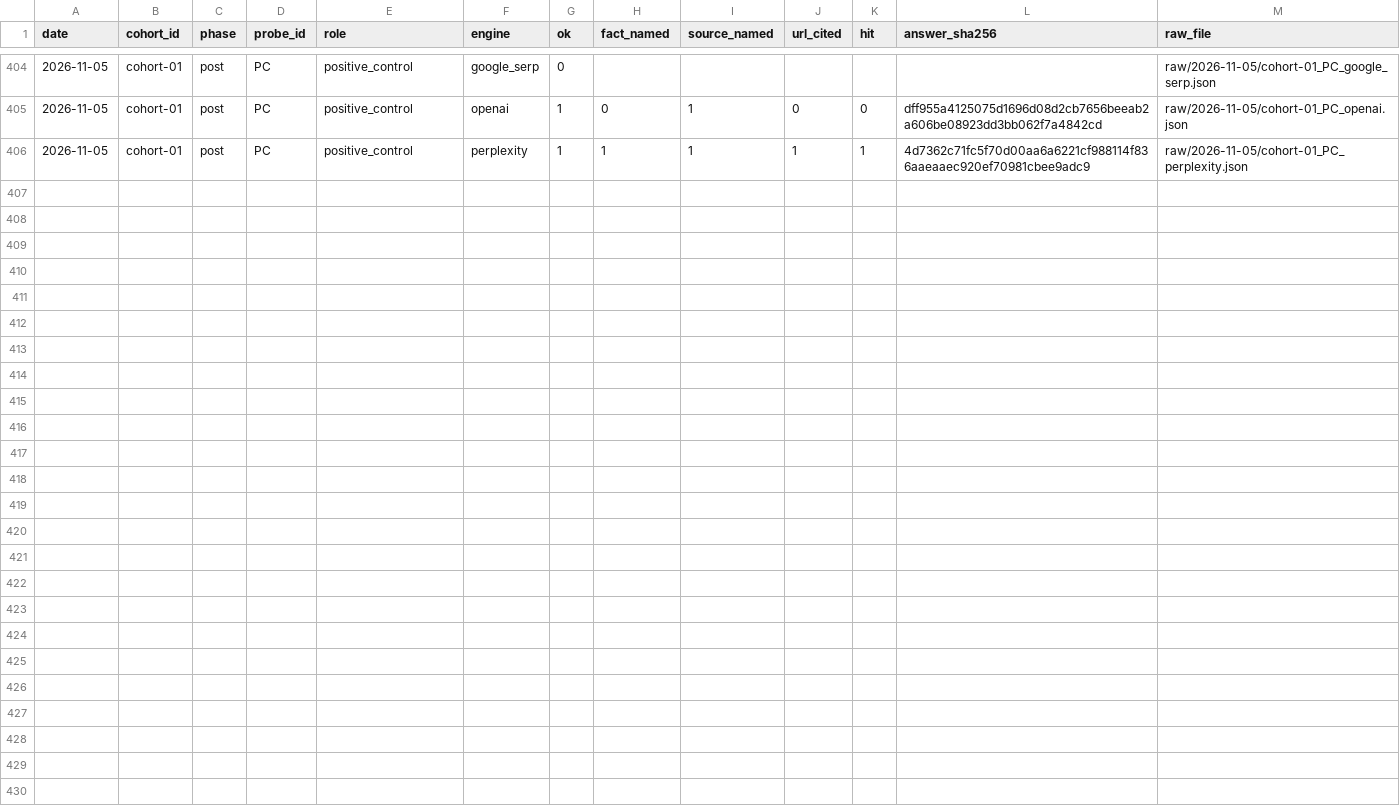
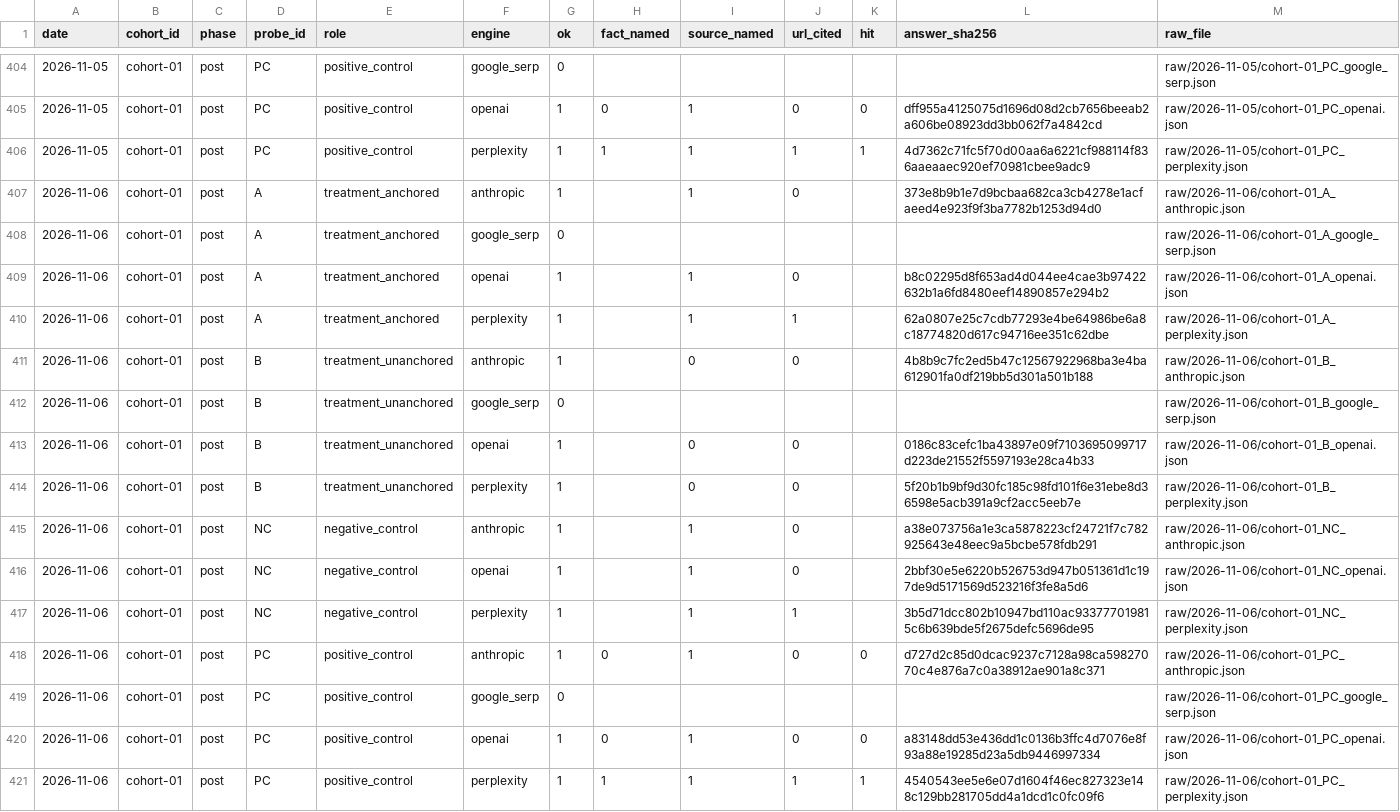
Before and after one commit to mrcrtr1979-droid/namebeam-visibility-index, a CSV file: data/ingestion/ingestion_scores.csv, drawn as a sheet; only a part is shown, gaps mark what is left out; the diff names each change by its address in the sheet, - before the commit and + after, or states it on an @@ line.

```diff
--- a/data/ingestion/ingestion_scores.csv
+++ b/data/ingestion/ingestion_scores.csv
+row 407: 2026-11-06 | cohort-01 | post | A | treatment_anchored | anthropic | 1 |  | 1 | 0 |  | 373e8b9b1e7d9bcbaa682ca3cb4278e1acfaeed4e923f9f3ba7782b1253d94d0 | raw/2026-11-06/cohort-01_A_anthropic.json
+row 408: 2026-11-06 | cohort-01 | post | A | treatment_anchored | google_serp | 0 |  |  |  |  |  | raw/2026-11-06/cohort-01_A_google_serp.json
+row 409: 2026-11-06 | cohort-01 | post | A | treatment_anchored | openai | 1 |  | 1 | 0 |  | b8c02295d8f653ad4d044ee4cae3b97422632b1a6fd8480eef14890857e294b2 | raw/2026-11-06/cohort-01_A_openai.json
+row 410: 2026-11-06 | cohort-01 | post | A | treatment_anchored | perplexity | 1 |  | 1 | 1 |  | 62a0807e25c7cdb77293e4be64986be6a8c18774820d617c94716ee351c62dbe | raw/2026-11-06/cohort-01_A_perplexity.json
+row 411: 2026-11-06 | cohort-01 | post | B | treatment_unanchored | anthropic | 1 |  | 0 | 0 |  | 4b8b9c7fc2ed5b47c12567922968ba3e4ba612901fa0df219bb5d301a501b188 | raw/2026-11-06/cohort-01_B_anthropic.json
+row 412: 2026-11-06 | cohort-01 | post | B | treatment_unanchored | google_serp | 0 |  |  |  |  |  | raw/2026-11-06/cohort-01_B_google_serp.json
+row 413: 2026-11-06 | cohort-01 | post | B | treatment_unanchored | openai | 1 |  | 0 | 0 |  | 0186c83cefc1ba43897e09f7103695099717d223de21552f5597193e28ca4b33 | raw/2026-11-06/cohort-01_B_openai.json
+row 414: 2026-11-06 | cohort-01 | post | B | treatment_unanchored | perplexity | 1 |  | 0 | 0 |  | 5f20b1b9bf9d30fc185c98fd101f6e31ebe8d36598e5acb391a9cf2acc5eeb7e | raw/2026-11-06/cohort-01_B_perplexity.json
+row 415: 2026-11-06 | cohort-01 | post | NC | negative_control | anthropic | 1 |  | 1 | 0 |  | a38e073756a1e3ca5878223cf24721f7c782925643e48eec9a5bcbe578fdb291 | raw/2026-11-06/cohort-01_NC_anthropic.json
+row 416: 2026-11-06 | cohort-01 | post | NC | negative_control | openai | 1 |  | 1 | 0 |  | 2bbf30e5e6220b526753d947b051361d1c197de9d5171569d523216f3fe8a5d6 | raw/2026-11-06/cohort-01_NC_openai.json
+row 417: 2026-11-06 | cohort-01 | post | NC | negative_control | perplexity | 1 |  | 1 | 1 |  | 3b5d71dcc802b10947bd110ac933777019815c6b639bde5f2675defc5696de95 | raw/2026-11-06/cohort-01_NC_perplexity.json
+row 418: 2026-11-06 | cohort-01 | post | PC | positive_control | anthropic | 1 | 0 | 1 | 0 | 0 | d727d2c85d0dcac9237c7128a98ca59827070c4e876a7c0a38912ae901a8c371 | raw/2026-11-06/cohort-01_PC_anthropic.json
+row 419: 2026-11-06 | cohort-01 | post | PC | positive_control | google_serp | 0 |  |  |  |  |  | raw/2026-11-06/cohort-01_PC_google_serp.json
+row 420: 2026-11-06 | cohort-01 | post | PC | positive_control | openai | 1 | 0 | 1 | 0 | 0 | a83148dd53e436dd1c0136b3ffc4d7076e8f93a88e19285d23a5db9446997334 | raw/2026-11-06/cohort-01_PC_openai.json
+row 421: 2026-11-06 | cohort-01 | post | PC | positive_control | perplexity | 1 | 1 | 1 | 1 | 1 | 4540543ee5e6e07d1604f46ec827323e148c129bb281705dd4a1dcd1c0fc09f6 | raw/2026-11-06/cohort-01_PC_perplexity.json
```
Also changed, not shown: data/ingestion/ingestion_presence.csv, data/ingestion/ingestion_probe.csv, 15 other files.
